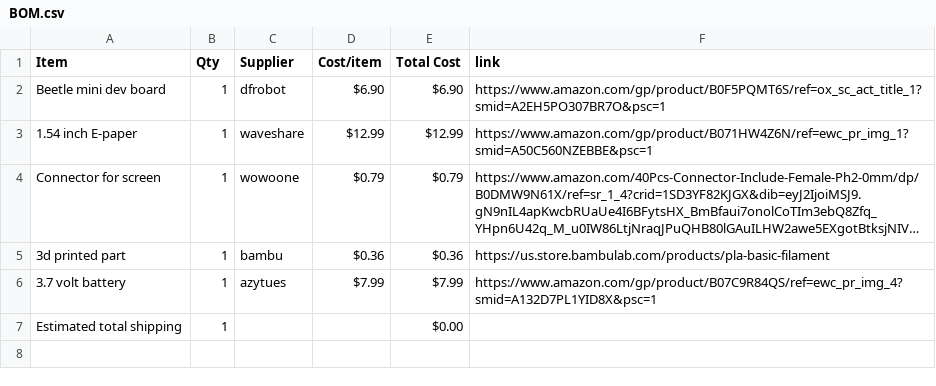
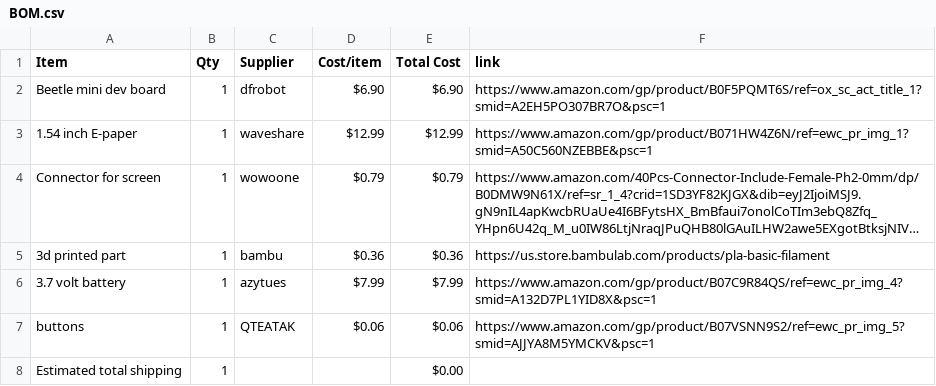
Before and after one commit to EveyKay/mini-kindle, a CSV file: BOM.csv, drawn as a sheet; long unchanged cells end in …; the diff names each change by its address in the sheet, - before the commit and + after, or states it on an @@ line.

Commit message:
Sync Mini Keychain Kindle!!! from Half Life

```diff
--- a/BOM.csv
+++ b/BOM.csv
+row 7: buttons | 1 | QTEATAK | $0.06 | $0.06 | https://www.amazon.com/gp/product/B07VSNN9S2/ref=ewc_pr_img_5?smid=AJJYA8M5YMCKV&psc=1
```
